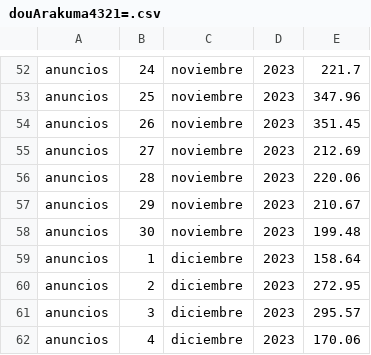
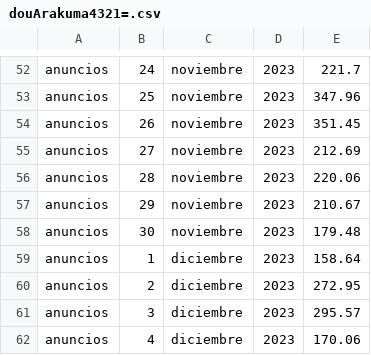
Before and after one commit to Arakuma-Studio/arakuma-studio.github.io, a CSV file: StatsData/com.ArakumaStudio.BenjaCaleroDou/douArakuma4321=.csv, drawn as a sheet; only a part is shown, gaps mark what is left out.

Commit message:
Update douArakuma4321=.csv

```diff
--- a/StatsData/com.ArakumaStudio.BenjaCaleroDou/douArakuma4321=.csv
+++ b/StatsData/com.ArakumaStudio.BenjaCaleroDou/douArakuma4321=.csv
@@ -57,3 +57,3 @@ anuncios,28,noviembre,2023,220.06
 anuncios,29,noviembre,2023,210.67
-anuncios,30,noviembre,2023,199.48
+anuncios,30,noviembre,2023,179.48
 anuncios,1,diciembre,2023,158.64
```
